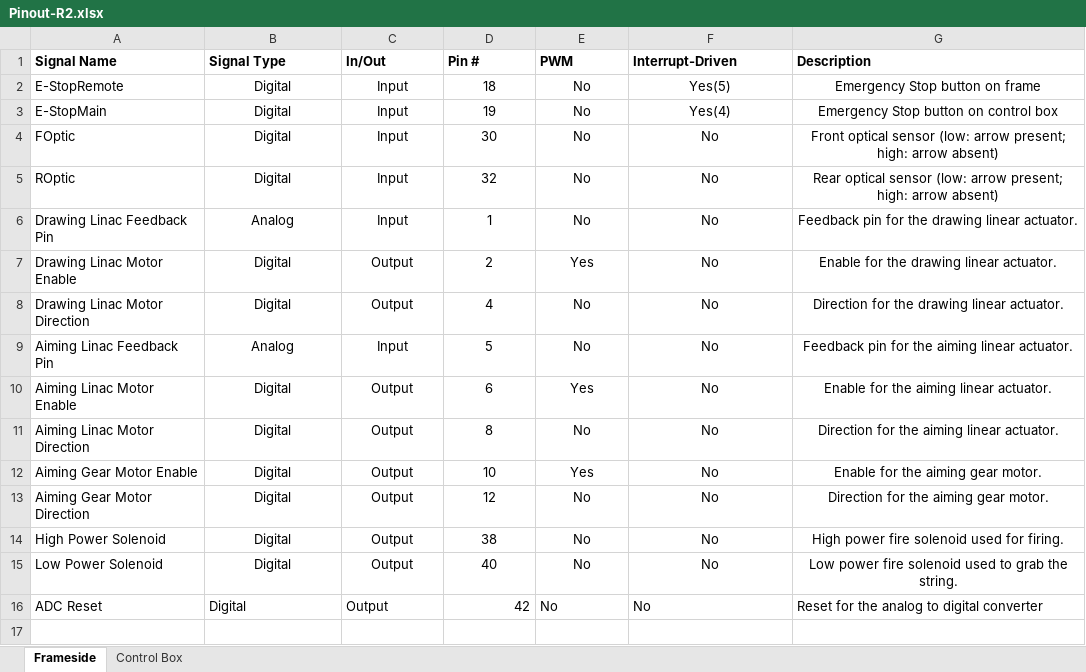
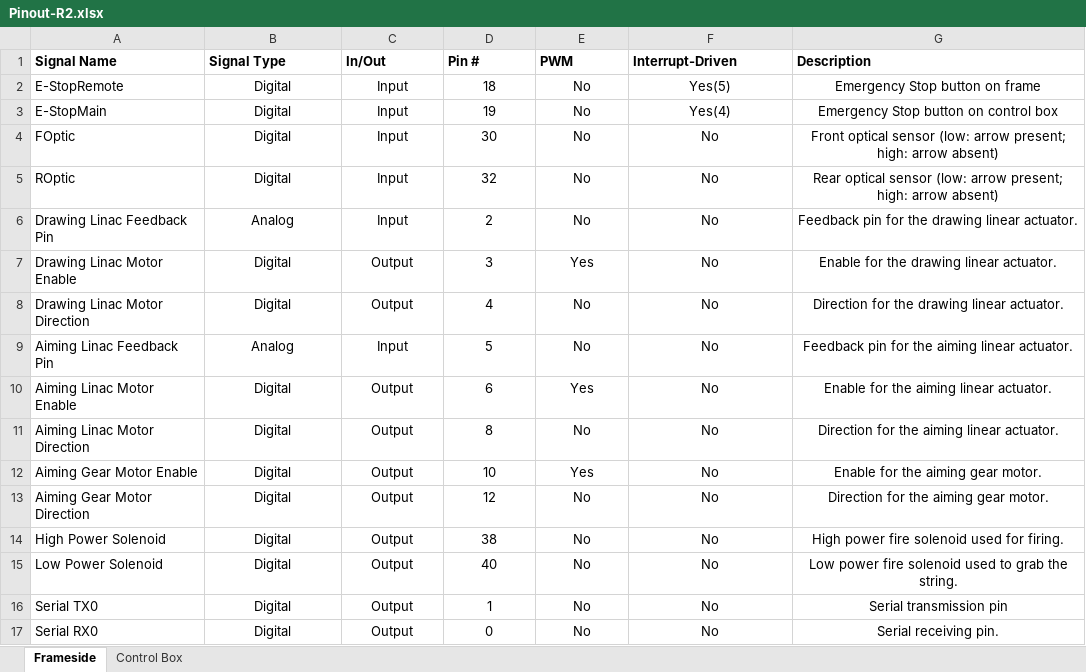
Before and after one commit to RITMechArch/MechArch, an Excel workbook: doc/Pinout-R2.xlsx, sheet Frameside, drawn as a sheet; values as stored, in another font and other column widths than the file's, no borders; addresses are those after the commit; the diff names each change by its address in the sheet, - before the commit and + after, or states it on an @@ line.

Commit message:
Updated pinout and sketch to free serial pin
The serial pins TX0 and RX0 are on Arduino pin 1 and 0 respectively, so
they can not be used by other components.

```diff
--- a/doc/Pinout-R2.xlsx (sheet Frameside)
+++ b/doc/Pinout-R2.xlsx (sheet Frameside)
-D6 (Pin #): 1
+D6 (Pin #): 2
-D7 (Pin #): 2
+D7 (Pin #): 3
+row 16: Serial TX0 | Digital | Output | 1 | No | No | Serial transmission pin
-A17 (Signal Name): ADC Reset
+A17 (Signal Name): Serial RX0
-B17:C17 alignment: left
+B17:C17 alignment: center
-D17 (Pin #): 42
+D17 (Pin #): 0
-D17 alignment: right
+D17 alignment: center
-E17:G17 alignment: left
+E17:G17 alignment: center
-G17 (Description): Reset for the analog to digital converter
+G17 (Description): Serial receiving pin.
```
Also changed, not shown: 1 other file.
